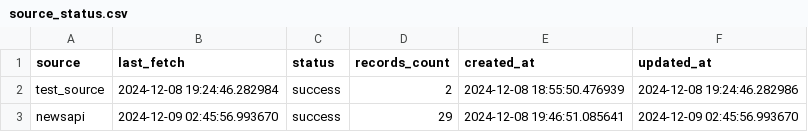
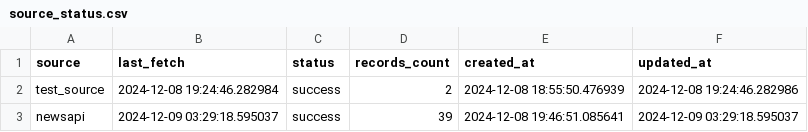
Before and after one commit to SalientPharaoh/Visualizing_crime_data, a CSV file: tableau_data/source_status.csv, drawn as a sheet.

```diff
--- a/tableau_data/source_status.csv
+++ b/tableau_data/source_status.csv
@@ -2,2 +2,2 @@ source,last_fetch,status,records_count,created_at,updated_at
 test_source,2024-12-08 19:24:46.282984,success,2,2024-12-08 18:55:50.476939,2024-12-08 19:24:46.282986
-newsapi,2024-12-09 02:45:56.993670,success,29,2024-12-08 19:46:51.085641,2024-12-09 02:45:56.993670
+newsapi,2024-12-09 03:29:18.595037,success,39,2024-12-08 19:46:51.085641,2024-12-09 03:29:18.595037
```
Also changed, not shown: 3 other files.
